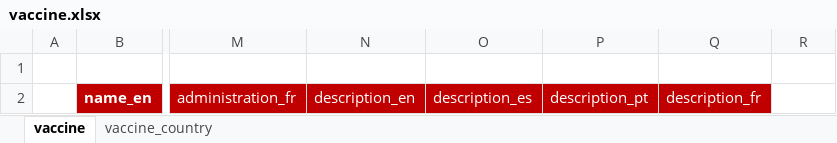
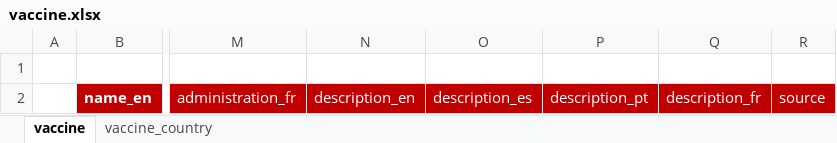
Before and after one commit to opsvapp/ops-ha-github, an Excel workbook: src/assets/prototypes/vaccine.xlsx, sheet vaccine, drawn as a sheet; only a part is shown, gaps mark what is left out; values as stored, in another font and other column widths than the file's, no borders; charts and pictures not drawn; the diff names each change by its address in the sheet, - before the commit and + after, or states it on an @@ line.

```diff
--- a/src/assets/prototypes/vaccine.xlsx (sheet vaccine)
+++ b/src/assets/prototypes/vaccine.xlsx (sheet vaccine)
-R2: (empty)
+R2: source
-R2 fill: none
+R2 fill: #C00000
```
Also changed, not shown: src/assets/prototypes/disease.xlsx, 12 other files.
